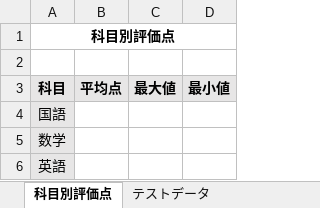
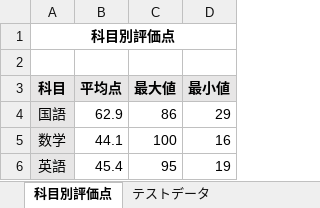
Before and after one commit to shimizu-sit/2022-SIT-SCfCL, an Excel workbook: Lecture03/課題03-1_Ans.xlsm, sheet 科目別評価点, drawn as a sheet; values as stored, in another font and other column widths than the file's, no borders; charts and pictures not drawn; the diff names each change by its address in the sheet, - before the commit and + after, or states it on an @@ line.

```diff
--- a/Lecture03/課題03-1_Ans.xlsm (sheet 科目別評価点)
+++ b/Lecture03/課題03-1_Ans.xlsm (sheet 科目別評価点)
-B4 (平均点): (empty)
+B4 (平均点): 62.9
-C4 (最大値): (empty)
+C4 (最大値): 86
-D4 (最小値): (empty)
+D4 (最小値): 29
-B5 (平均点): (empty)
+B5 (平均点): 44.1
-C5 (最大値): (empty)
+C5 (最大値): 100
-D5 (最小値): (empty)
+D5 (最小値): 16
-B6 (平均点): (empty)
+B6 (平均点): 45.4
-C6 (最大値): (empty)
+C6 (最大値): 95
-D6 (最小値): (empty)
+D6 (最小値): 19
```
Also changed, not shown: sheet テストデータ, charts or pictures, Lecture03/課題03-2_Ans.xlsm, Lecture03/課題03-3_Ans.xlsm.
